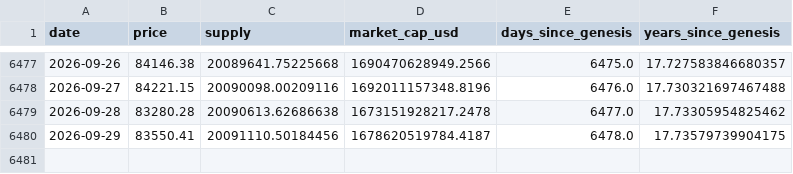
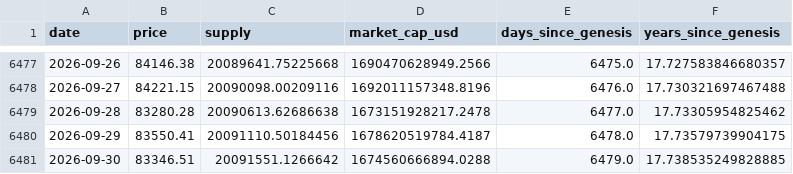
Before and after one commit to SecretSatoshis/Bitcoin-Investment-Strategy, a CSV file: data/processed/bitcoin_daily.csv, drawn as a sheet; only a part is shown, gaps mark what is left out.

```diff
--- a/data/processed/bitcoin_daily.csv
+++ b/data/processed/bitcoin_daily.csv
@@ -6480 +6480,2 @@ date,price,supply,market_cap_usd,days_since_genesis,years_since_genesis
 2026-09-29,83550.41,20091110.50184456,1678620519784.4187,6478.0,17.73579739904175
+2026-09-30,83346.51,20091551.1266642,1674560666894.0288,6479.0,17.738535249828885
```
Also changed, not shown: data/raw/brk/brk_daily.csv, outputs/savings/latest/benchmark_results.csv, 11 other files.
